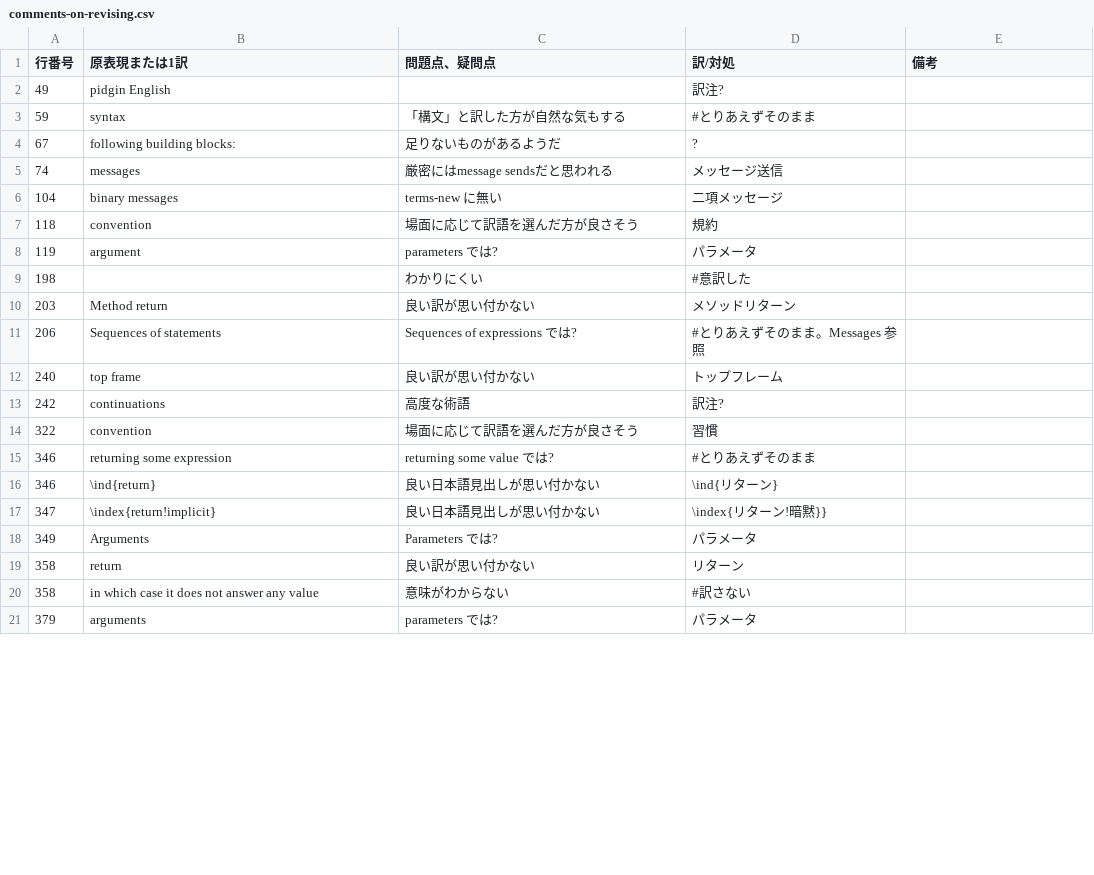
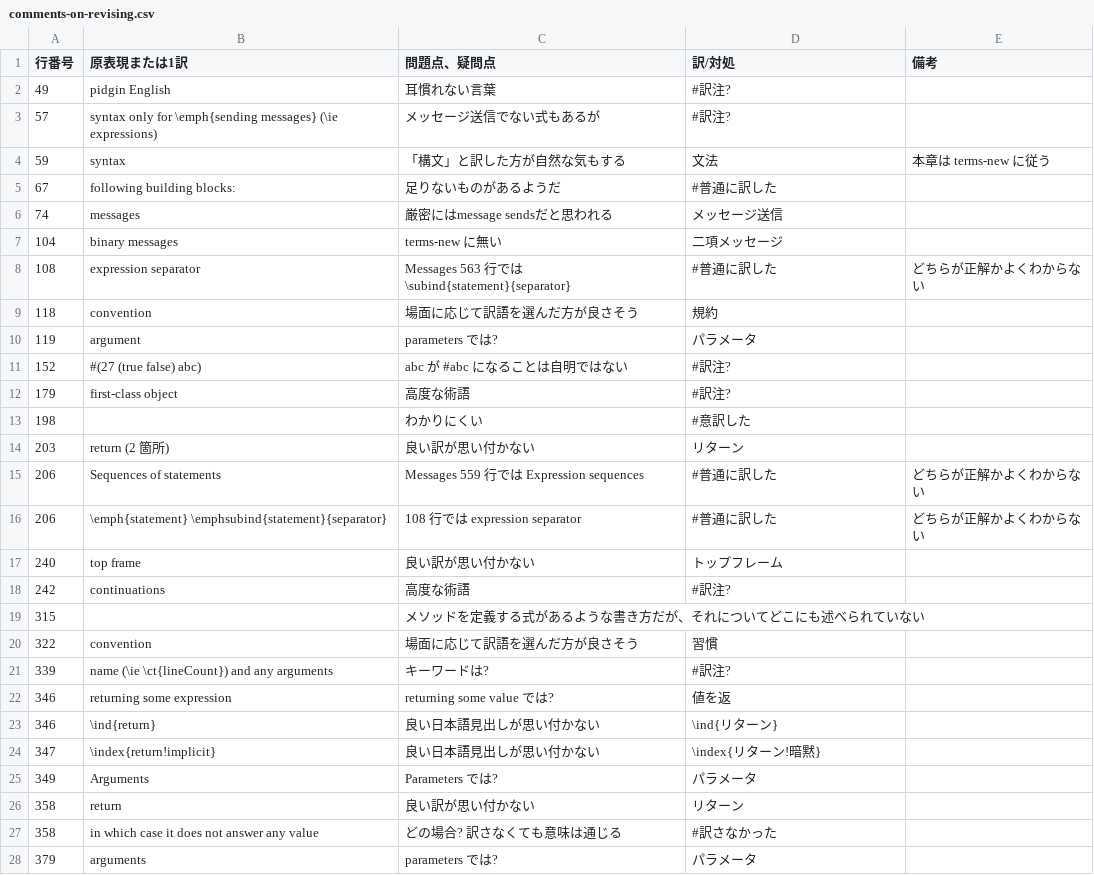
Before and after one commit to SquareBracketAssociates/PharoByExample-japanese, a CSV file: Syntax/comments-on-revising.csv, drawn as a sheet; only a part is shown; the diff covers the shown part only.

Commit message:
Syntax については 2 訳終了とする。

```diff
--- a/Syntax/comments-on-revising.csv
+++ b/Syntax/comments-on-revising.csv
@@ -1,21 +1,28 @@
 "行番号","原表現または1訳","問題点、疑問点","訳/対処","備考"
-49,"pidgin English",,"訳注?",
-59,"syntax","「構文」と訳した方が自然な気もする","#とりあえずそのまま",
-67,"following building blocks:","足りないものがあるようだ","?",
+49,"pidgin English","耳慣れない言葉","#訳注?",
+57,"syntax only for \emph{sending messages} (\ie expressions)","メッセージ送信でない式もあるが","#訳注?",
+59,"syntax","「構文」と訳した方が自然な気もする","文法","本章は terms-new に従う"
+67,"following building blocks:","足りないものがあるようだ","#普通に訳した",
 74,"messages","厳密にはmessage sendsだと思われる","メッセージ送信",
 104,"binary messages","terms-new に無い","二項メッセージ",
+108,"expression separator","Messages 563 行では \subind{statement}{separator}","#普通に訳した","どちらが正解かよくわからない"
 118,"convention","場面に応じて訳語を選んだ方が良さそう","規約",
 119,"argument","parameters では?","パラメータ",
+152,"#(27 (true false) abc)","abc が #abc になることは自明ではない","#訳注?",
+179,"first-class object","高度な術語","#訳注?",
 198,,"わかりにくい","#意訳した",
-203,"Method return","良い訳が思い付かない","メソッドリターン",
-206,"Sequences of statements","Sequences of expressions では?","#とりあえずそのまま。Messages 参照",
+203,"return (2 箇所)","良い訳が思い付かない","リターン",
+206,"Sequences of statements","Messages 559 行では Expression sequences","#普通に訳した","どちらが正解かよくわからない"
+206,"\emph{statement} \emphsubind{statement}{separator}","108 行では expression separator","#普通に訳した","どちらが正解かよくわからない"
 240,"top frame","良い訳が思い付かない","トップフレーム",
-242,"continuations","高度な術語","訳注?",
+242,"continuations","高度な術語","#訳注?",
+315,,"メソッドを定義する式があるような書き方だが、それについてどこにも述べられていない",,
 322,"convention","場面に応じて訳語を選んだ方が良さそう","習慣",
-346,"returning some expression","returning some value では?","#とりあえずそのまま",
+339,"name (\ie \ct{lineCount}) and any arguments","キーワードは?","#訳注?",
+346,"returning some expression","returning some value では?","値を返",
 346,"\ind{return}","良い日本語見出しが思い付かない","\ind{リターン}",
-347,"\index{return!implicit}","良い日本語見出しが思い付かない","\index{リターン!暗黙}}",
+347,"\index{return!implicit}","良い日本語見出しが思い付かない","\index{リターン!暗黙}",
 349,"Arguments","Parameters では?","パラメータ",
 358,"return","良い訳が思い付かない","リターン",
-358,"in which case it does not answer any value","意味がわからない","#訳さない",
+358,"in which case it does not answer any value","どの場合? 訳さなくても意味は通じる","#訳さなかった",
 379,"arguments","parameters では?","パラメータ",
```
Also changed, not shown: 6 added rows, 3 removed rows and 5 edited cells elsewhere in this file, 1 other file.
